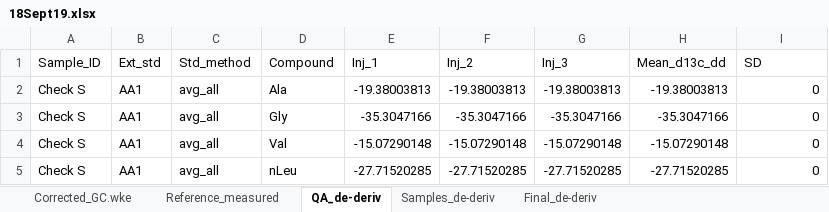
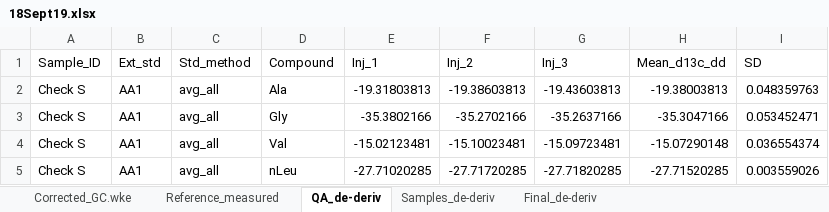
Before and after one commit to quin2/mosipde, an Excel workbook: out/18Sept19.xlsx, sheet QA_de-deriv, drawn as a sheet; values as stored, in another font and other column widths than the file's, no borders; the diff names each change by its address in the sheet, - before the commit and + after, or states it on an @@ line.

```diff
--- a/out/18Sept19.xlsx (sheet QA_de-deriv)
+++ b/out/18Sept19.xlsx (sheet QA_de-deriv)
-E2 (Inj_1): -19.38003813
+E2 (Inj_1): -19.31803813
-F2 (Inj_2): -19.38003813
+F2 (Inj_2): -19.38603813
-G2 (Inj_3): -19.38003813
+G2 (Inj_3): -19.43603813
-I2 (SD): 0
+I2 (SD): 0.048359763
-E3 (Inj_1): -35.3047166
+E3 (Inj_1): -35.3802166
-F3 (Inj_2): -35.3047166
+F3 (Inj_2): -35.2702166
-G3 (Inj_3): -35.3047166
+G3 (Inj_3): -35.2637166
-I3 (SD): 0
+I3 (SD): 0.053452471
-E4 (Inj_1): -15.07290148
+E4 (Inj_1): -15.02123481
-F4 (Inj_2): -15.07290148
+F4 (Inj_2): -15.10023481
-G4 (Inj_3): -15.07290148
+G4 (Inj_3): -15.09723481
-I4 (SD): 0
+I4 (SD): 0.036554374
-E5 (Inj_1): -27.71520285
+E5 (Inj_1): -27.71020285
-F5 (Inj_2): -27.71520285
+F5 (Inj_2): -27.71720285
-G5 (Inj_3): -27.71520285
+G5 (Inj_3): -27.71820285
-I5 (SD): 0
+I5 (SD): 0.003559026
```
Also changed, not shown: sheet Samples_de-deriv, sheet Corrected_GC.wke, sheet Final_de-deriv, sheet Reference_measured, 22 other files.
